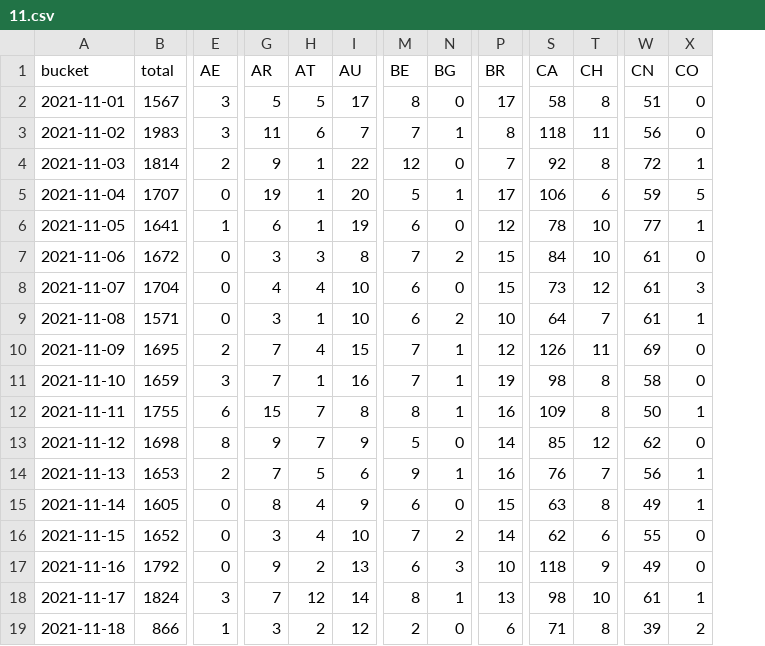
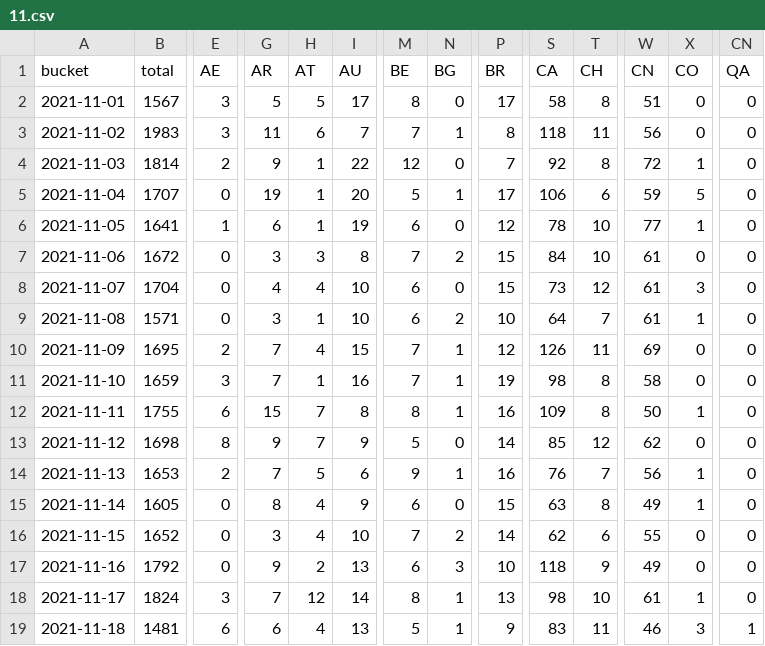
Before and after one commit to dtinth/jamulus-usage-stats, a CSV file: daily/2021/11.csv, drawn as a sheet; only a part is shown, gaps mark what is left out; the diff covers the shown part only; the diff names each change by its address in the sheet, - before the commit and + after, or states it on an @@ line.

```diff
--- a/daily/2021/11.csv
+++ b/daily/2021/11.csv
+column CN (QA), rows 2-19: 0 | 0 | 0 | 0 | 0 | 0 | 0 | 0 | 0 | 0 | 0 | 0 | 0 | 0 | 0 | 0 | 0 | 1
-B19 (total): 866
+B19 (total): 1481
-E19 (AE): 1
+E19 (AE): 6
-G19 (AR): 3
+G19 (AR): 6
-H19 (AT): 2
+H19 (AT): 4
-I19 (AU): 12
+I19 (AU): 13
-M19 (BE): 2
+M19 (BE): 5
-N19 (BG): 0
+N19 (BG): 1
-P19 (BR): 6
+P19 (BR): 9
-S19 (CA): 71
+S19 (CA): 83
-T19 (CH): 8
+T19 (CH): 11
-W19 (CN): 39
+W19 (CN): 46
-X19 (CO): 2
+X19 (CO): 3
```
Also changed, not shown: 29 edited cells elsewhere in this file, hourly/2021/11-14.csv.
